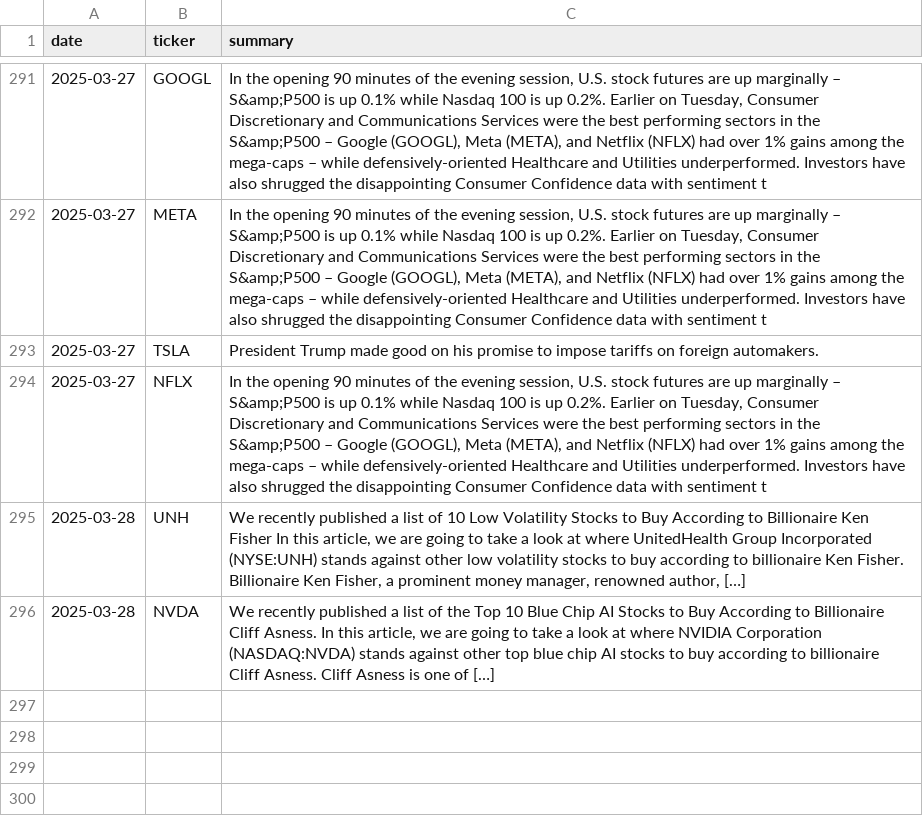
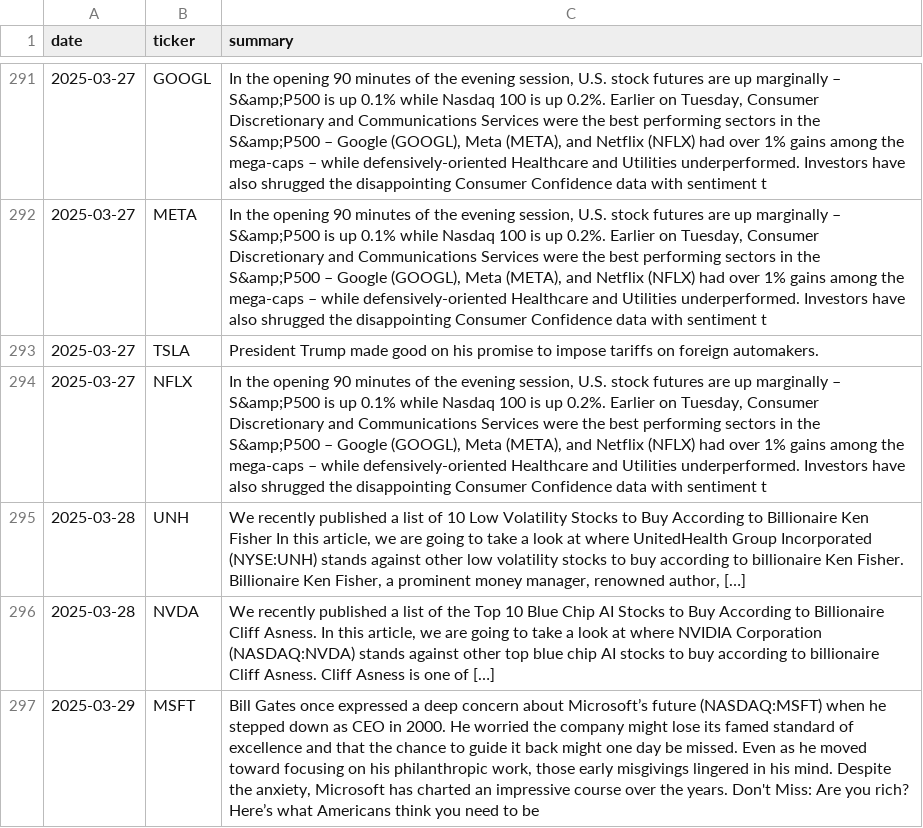
Before and after one commit to EmanFatima-ef/News_Sentiment_Analysis, a CSV file: daily_news_data.csv, drawn as a sheet; only a part is shown, gaps mark what is left out.

```diff
--- a/daily_news_data.csv
+++ b/daily_news_data.csv
@@ -296 +296,2 @@ date,ticker,summary
 2025-03-28,NVDA,"We recently published a list of the Top 10 Blue Chip AI Stocks to Buy According to Billionaire Cliff Asness. In this article, we are going to take a look at where NVIDIA Corporation (NASDAQ:NVDA) stands against other top blue chip AI stocks to buy according to billionaire Cliff Asness. Cliff Asness is one of […]"
+2025-03-29,MSFT,"Bill Gates once expressed a deep concern about Microsoft’s future (NASDAQ:MSFT) when he stepped down as CEO in 2000. He worried the company might lose its famed standard of excellence and that the chance to guide it back might one day be missed. Even as he moved toward focusing on his philanthropic work, those early misgivings lingered in his mind. Despite the anxiety, Microsoft has charted an impressive course over the years. Don't Miss: Are you rich? Here’s what Americans think you need to be"
```
Also changed, not shown: daily_sentiment_counts.csv.
